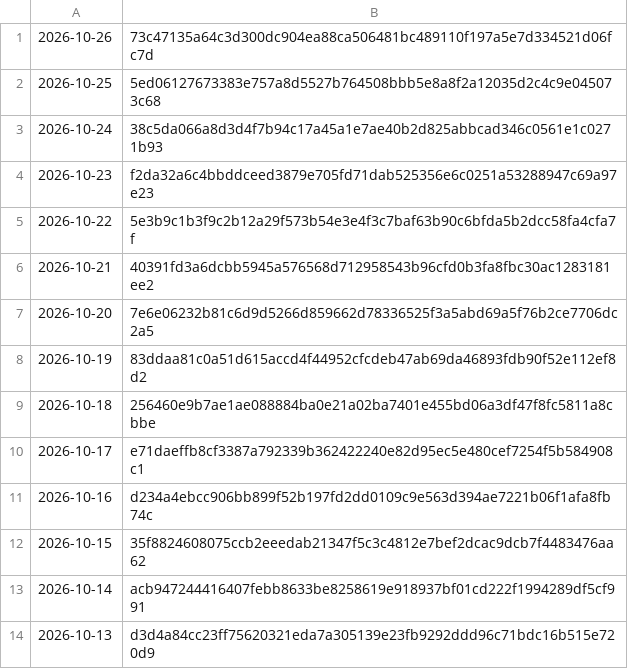
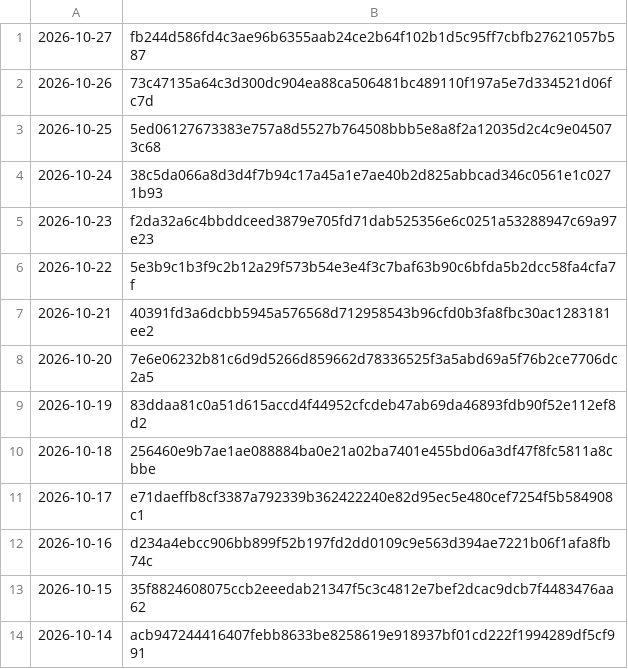
Before and after one commit to grahamwheaton/rupert-reading-missions, a TSV file: published/archive/manifest.tsv, drawn as a sheet.

```diff
--- a/published/archive/manifest.tsv
+++ b/published/archive/manifest.tsv
@@ -1 +1,2 @@
+2026-10-27	fb244d586fd4c3ae96b6355aab24ce2b64f102b1d5c95ff7cbfb27621057b587
 2026-10-26	73c47135a64c3d300dc904ea88ca506481bc489110f197a5e7d334521d06fc7d
@@ -13,2 +14 @@
 2026-10-14	acb947244416407febb8633be8258619e918937bf01cd222f1994289df5cf991
-2026-10-13	d3d4a84cc23ff75620321eda7a305139e23fb9292ddd96c71bdc16b515e720d9
```
Also changed, not shown: 8 other files.
